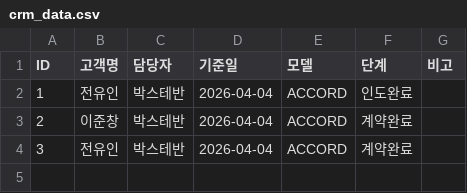
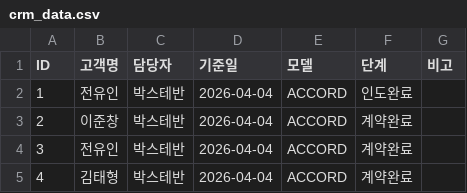
Before and after one commit to tmxpq1234-cmd/honda-crm, a CSV file: crm_data.csv, drawn as a sheet.

Commit message:
Update 2026-04-04 08:08:54.723285

```diff
--- a/crm_data.csv
+++ b/crm_data.csv
@@ -4 +4,2 @@ ID,고객명,담당자,기준일,모델,단계,비고
 3,전유인,박스테반,2026-04-04,ACCORD,계약완료,
+4,김태형,박스테반,2026-04-04,ACCORD,계약완료,
```
